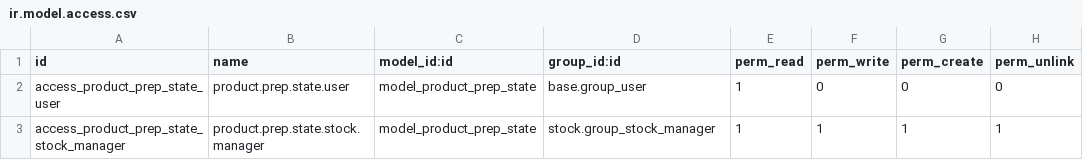
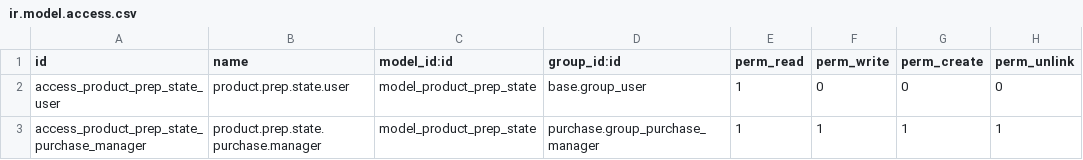
Before and after one commit to qrtl/ssta-custom, a CSV file: product_prep_state/security/ir.model.access.csv, drawn as a sheet.

Commit message:
[2540][IMP] product_prep_state: switch category to purchase

```diff
--- a/product_prep_state/security/ir.model.access.csv
+++ b/product_prep_state/security/ir.model.access.csv
@@ -2,2 +2,2 @@ id,name,model_id:id,group_id:id,perm_read,perm_write,perm_create,perm_unlink
 access_product_prep_state_user,product.prep.state.user,model_product_prep_state,base.group_user,1,0,0,0
-access_product_prep_state_stock_manager,product.prep.state.stock.manager,model_product_prep_state,stock.group_stock_manager,1,1,1,1
+access_product_prep_state_purchase_manager,product.prep.state.purchase.manager,model_product_prep_state,purchase.group_purchase_manager,1,1,1,1
```
Also changed, not shown: 4 other files.
